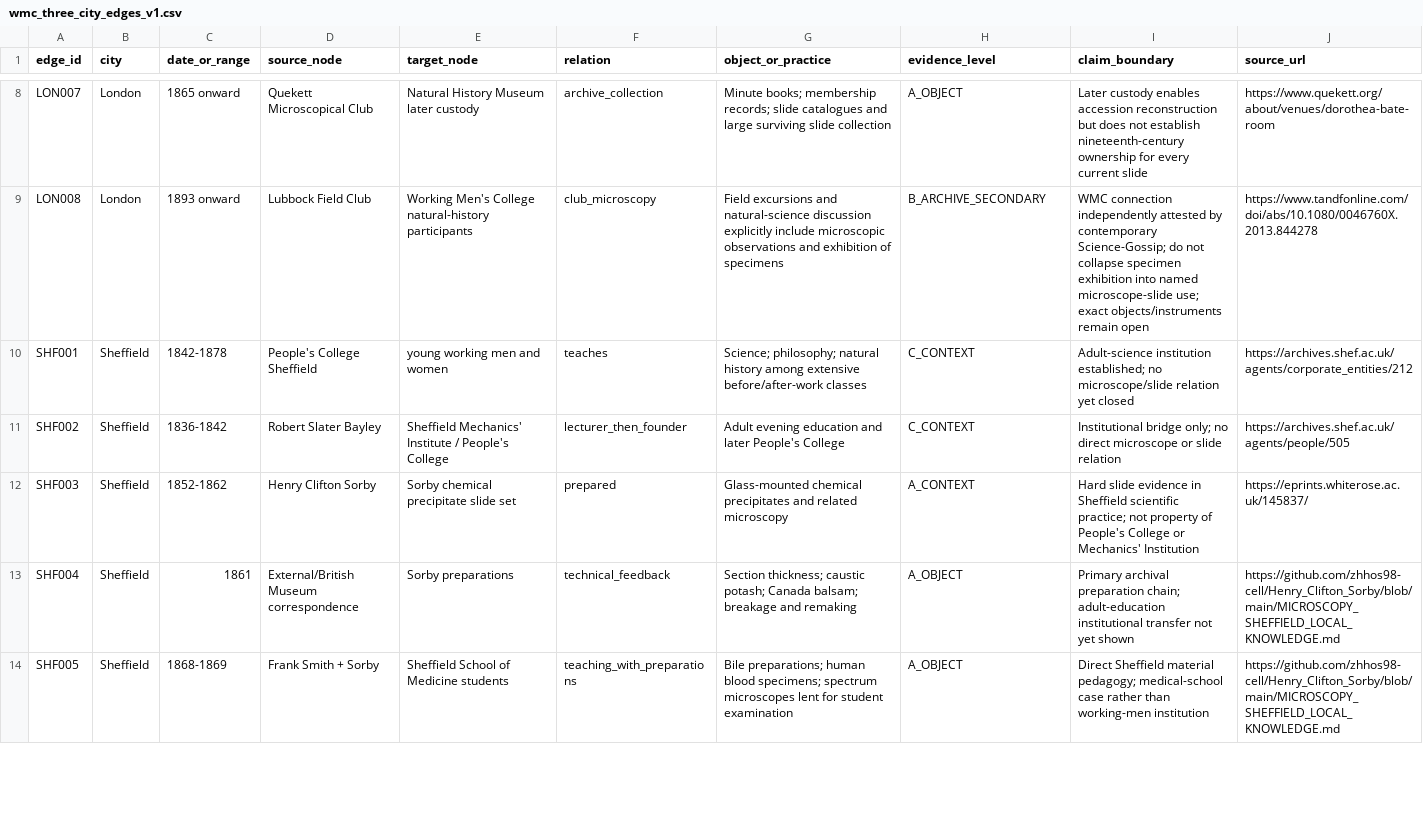
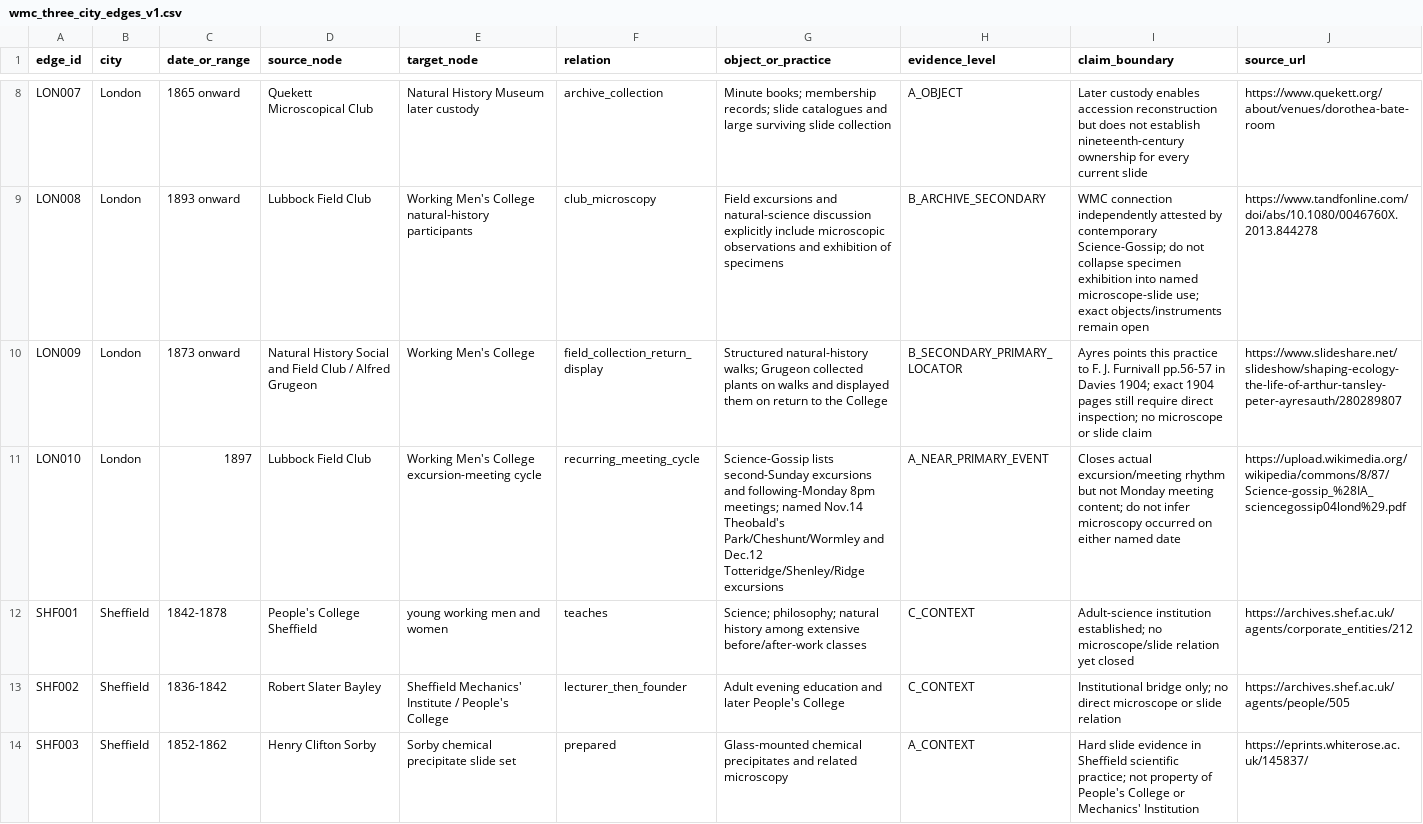
Before and after one commit to zhhos98-cell/slides_history_microscopy, a CSV file: data/analysis/wmc_three_city_edges_v1.csv, drawn as a sheet; only a part is shown, gaps mark what is left out; the shorter side is filled out with more unchanged rows.

Commit message:
Add WMC 1873 field-display precursor and 1897 Lubbock schedule

```diff
--- a/data/analysis/wmc_three_city_edges_v1.csv
+++ b/data/analysis/wmc_three_city_edges_v1.csv
@@ -9,2 +9,4 @@ LON007,London,1865 onward,Quekett Microscopical Club,Natural History Museum late
 LON008,London,1893 onward,Lubbock Field Club,Working Men's College natural-history participants,club_microscopy,"Field excursions and natural-science discussion explicitly include microscopic observations and exhibition of specimens",B_ARCHIVE_SECONDARY,"WMC connection independently attested by contemporary Science-Gossip; do not collapse specimen exhibition into named microscope-slide use; exact objects/instruments remain open",https://www.tandfonline.com/doi/abs/10.1080/0046760X.2013.844278
+LON009,London,1873 onward,Natural History Social and Field Club / Alfred Grugeon,Working Men's College,field_collection_return_display,"Structured natural-history walks; Grugeon collected plants on walks and displayed them on return to the College",B_SECONDARY_PRIMARY_LOCATOR,"Ayres points this practice to F. J. Furnivall pp.56-57 in Davies 1904; exact 1904 pages still require direct inspection; no microscope or slide claim",https://www.slideshare.net/slideshow/shaping-ecology-the-life-of-arthur-tansley-peter-ayresauth/280289807
+LON010,London,1897,Lubbock Field Club,Working Men's College excursion-meeting cycle,recurring_meeting_cycle,"Science-Gossip lists second-Sunday excursions and following-Monday 8pm meetings; named Nov.14 Theobald's Park/Cheshunt/Wormley and Dec.12 Totteridge/Shenley/Ridge excursions",A_NEAR_PRIMARY_EVENT,"Closes actual excursion/meeting rhythm but not Monday meeting content; do not infer microscopy occurred on either named date",https://upload.wikimedia.org/wikipedia/commons/8/87/Science-gossip_%28IA_sciencegossip04lond%29.pdf
 SHF001,Sheffield,1842-1878,People's College Sheffield,young working men and women,teaches,"Science; philosophy; natural history among extensive before/after-work classes",C_CONTEXT,"Adult-science institution established; no microscope/slide relation yet closed",https://archives.shef.ac.uk/agents/corporate_entities/212
```
